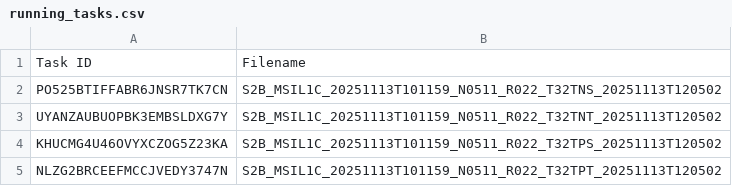
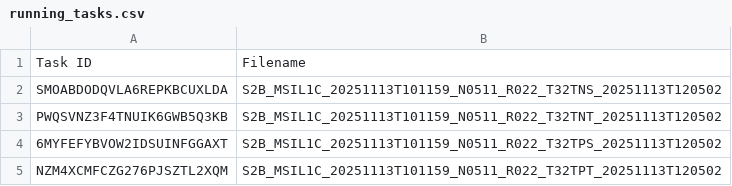
Before and after one commit to swisstopo/topo-satromo-v2, a CSV file: processing/running_tasks.csv, drawn as a sheet.

Commit message:
Processing files done

```diff
--- a/processing/running_tasks.csv
+++ b/processing/running_tasks.csv
@@ -1,5 +1,5 @@
 Task ID,Filename
-PO525BTIFFABR6JNSR7TK7CN,S2B_MSIL1C_20251113T101159_N0511_R022_T32TNS_20251113T120502
-UYANZAUBUOPBK3EMBSLDXG7Y,S2B_MSIL1C_20251113T101159_N0511_R022_T32TNT_20251113T120502
-KHUCMG4U46OVYXCZOG5Z23KA,S2B_MSIL1C_20251113T101159_N0511_R022_T32TPS_20251113T120502
-NLZG2BRCEEFMCCJVEDY3747N,S2B_MSIL1C_20251113T101159_N0511_R022_T32TPT_20251113T120502
+SMOABDODQVLA6REPKBCUXLDA,S2B_MSIL1C_20251113T101159_N0511_R022_T32TNS_20251113T120502
+PWQSVNZ3F4TNUIK6GWB5Q3KB,S2B_MSIL1C_20251113T101159_N0511_R022_T32TNT_20251113T120502
+6MYFEFYBVOW2IDSUINFGGAXT,S2B_MSIL1C_20251113T101159_N0511_R022_T32TPS_20251113T120502
+NZM4XCMFCZG276PJSZTL2XQM,S2B_MSIL1C_20251113T101159_N0511_R022_T32TPT_20251113T120502
```
